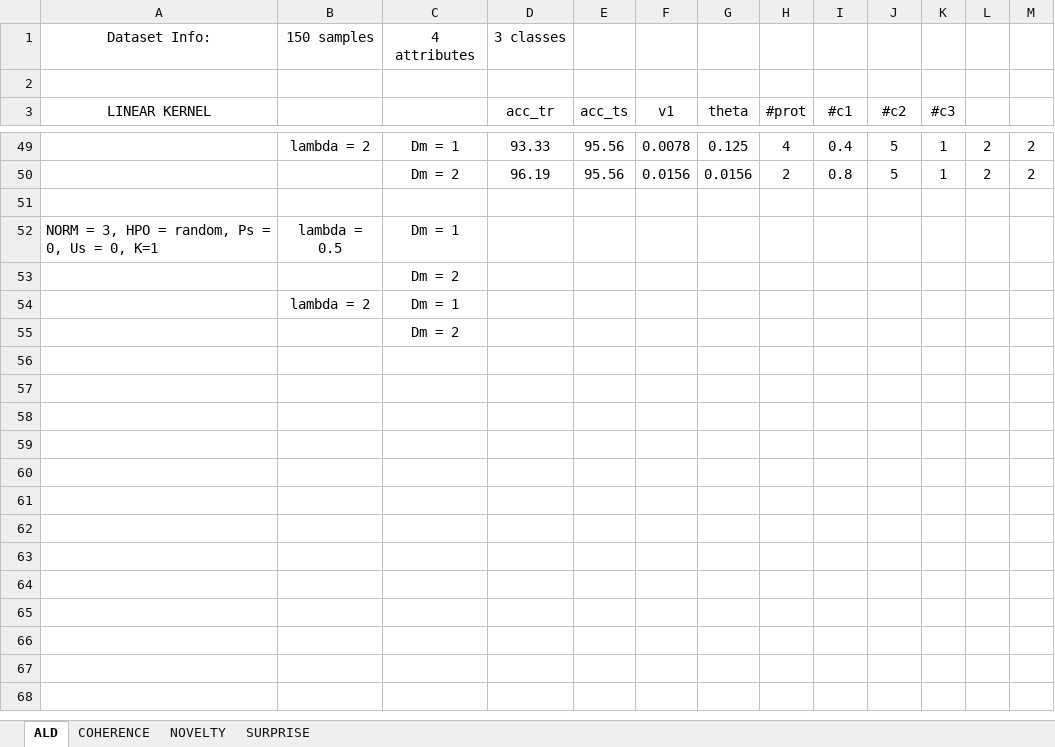
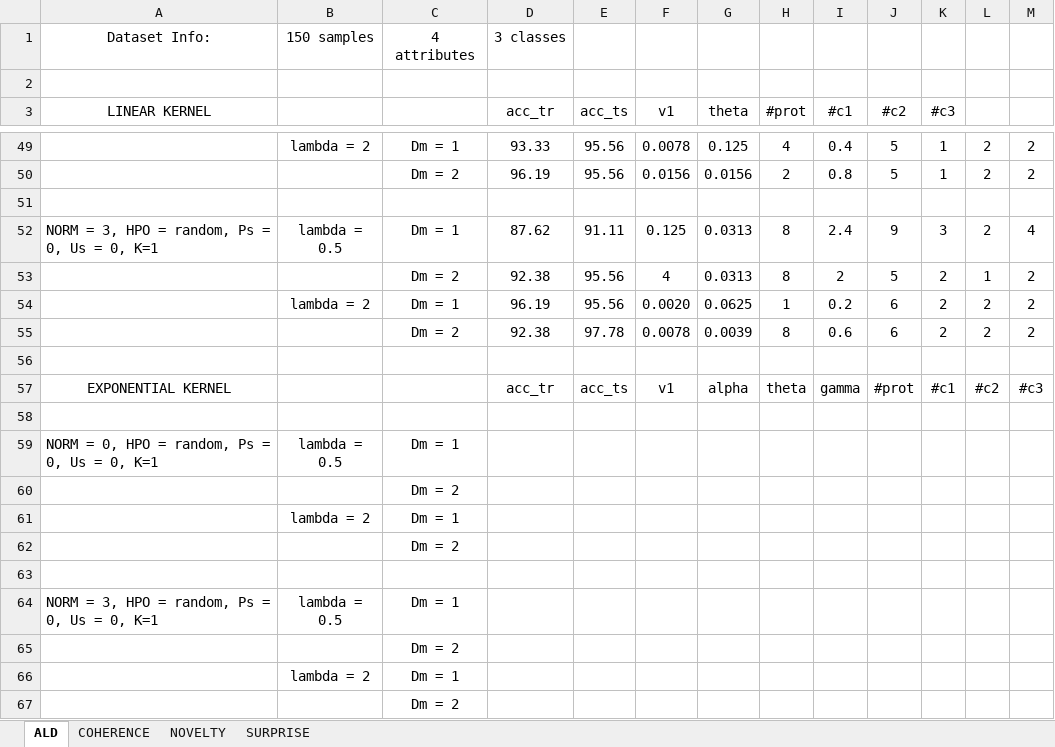
Before and after one commit to davidcoelho89/Matlab-MLTool-fp, an Excel workbook: results/knn-ald_iris/Iris.xlsx, sheet ALD, drawn as a sheet; only a part is shown, gaps mark what is left out; values as stored, in another font and other column widths than the file's, no borders; the diff names each change by its address in the sheet, - before the commit and + after, or states it on an @@ line.

Commit message:
finished polynomial kernel, started exponential

```diff
--- a/results/knn-ald_iris/Iris.xlsx (sheet ALD)
+++ b/results/knn-ald_iris/Iris.xlsx (sheet ALD)
+row 52: NORM = 3, HPO = random, Ps = 0, Us = 0, K=1 | lambda = 0.5 | Dm = 1 | 87.62 | 91.11 | 0.125 | 0.0313 | 8 | 2.4 | 9 | 3 | 2 | 4
+row 53:  |  | Dm = 2 | 92.38 | 95.56 | 4 | 0.0313 | 8 | 2 | 5 | 2 | 1 | 2
+row 54:  | lambda = 2 | Dm = 1 | 96.19 | 95.56 | 0.0020 | 0.0625 | 1 | 0.2 | 6 | 2 | 2 | 2
+row 55:  |  | Dm = 2 | 92.38 | 97.78 | 0.0078 | 0.0039 | 8 | 0.6 | 6 | 2 | 2 | 2
+row 56: (empty)
+row 57: EXPONENTIAL KERNEL |  |  | acc_tr | acc_ts | v1 | alpha | theta | gamma | #prot | #c1 | #c2 | #c3
+row 58: (empty)
+row 59: NORM = 0, HPO = random, Ps = 0, Us = 0, K=1 | lambda = 0.5 | Dm = 1
+row 60:  |  | Dm = 2
+row 61:  | lambda = 2 | Dm = 1
+row 62:  |  | Dm = 2
+row 63: (empty)
```
